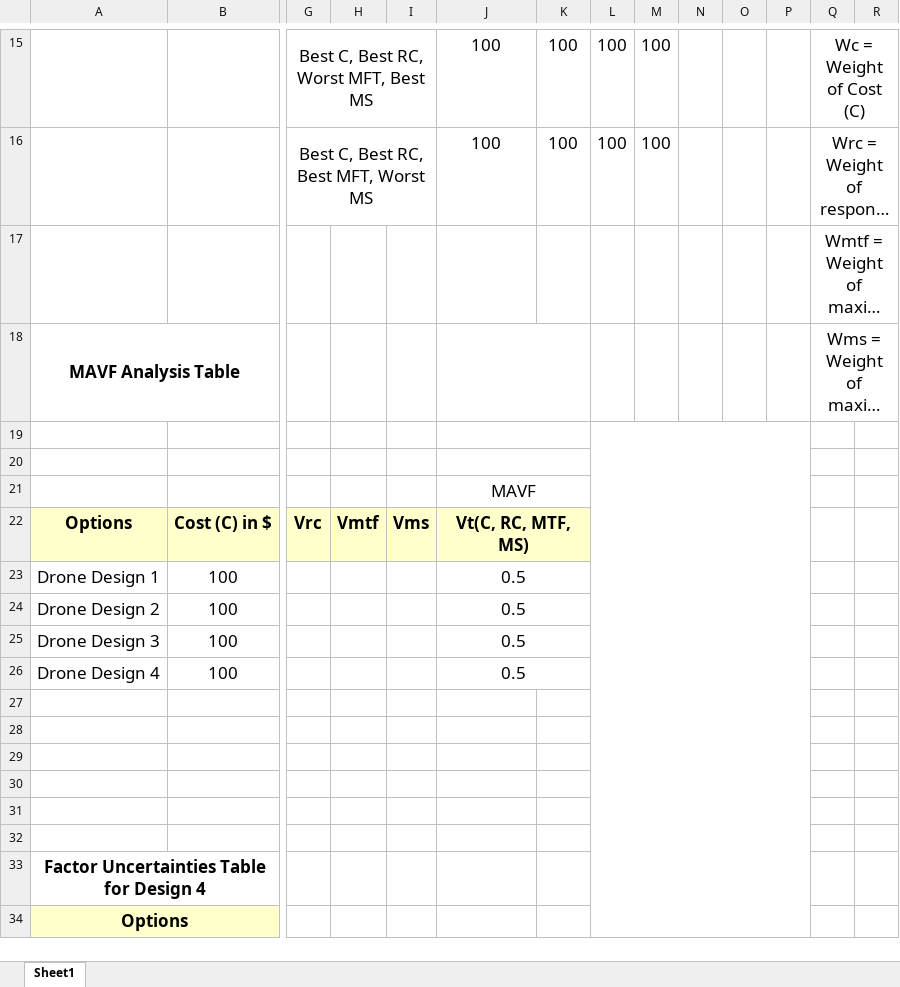
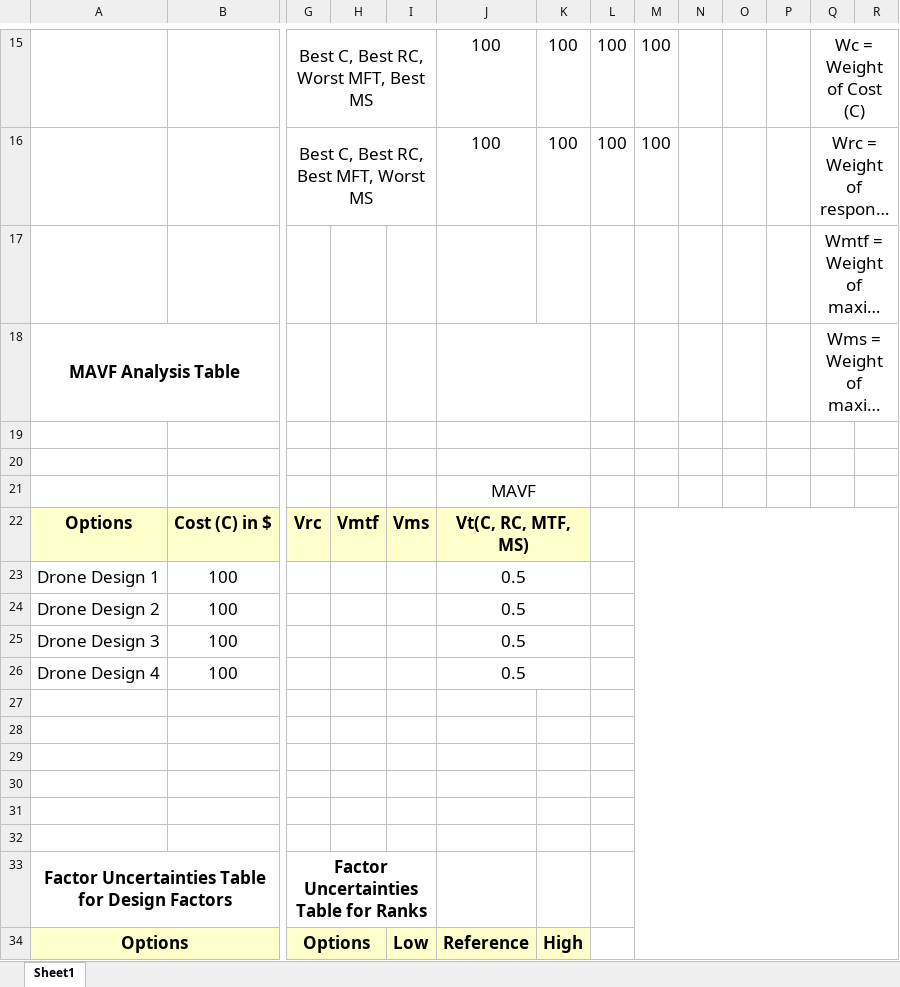
Before and after one commit to Eashwar-S/Delivery_Drone_Analysis, an Excel workbook: Sensitivity Analysis.xlsx, sheet Sheet1, drawn as a sheet; only a part is shown, gaps mark what is left out; long unchanged cells end in …; values as stored, in another font and other column widths than the file's, no borders; charts and pictures not drawn; removed rows and columns are numbered as before the commit, all else as after; rows hold the shown columns only; the diff covers the shown part only; the diff names each change by its address in the sheet, - before the commit and + after, or states it on an @@ line.

```diff
--- a/Sensitivity Analysis.xlsx (sheet Sheet1)
+++ b/Sensitivity Analysis.xlsx (sheet Sheet1)
-L19:P38 merged
+M22:R41 merged
-row 33: Factor Uncertainties Table for Design 4
+row 33: Factor Uncertainties Table for Design Factors |  | Factor Uncertainties Table for Ranks
-G34: (empty)
+G34: Options
-G34:K34 fill: none
+G34:K34 fill: #FFFFCC
+G34:H34 merged
-I34: (empty)
+I34: Low
-J34: (empty)
+J34: Reference
-K34: (empty)
+K34: High
```
Also changed, not shown: 14 added rows, 9 removed rows, 25 edited cells, cell formats and merged cells elsewhere in this sheet, formulas that keep their value, charts or pictures.
